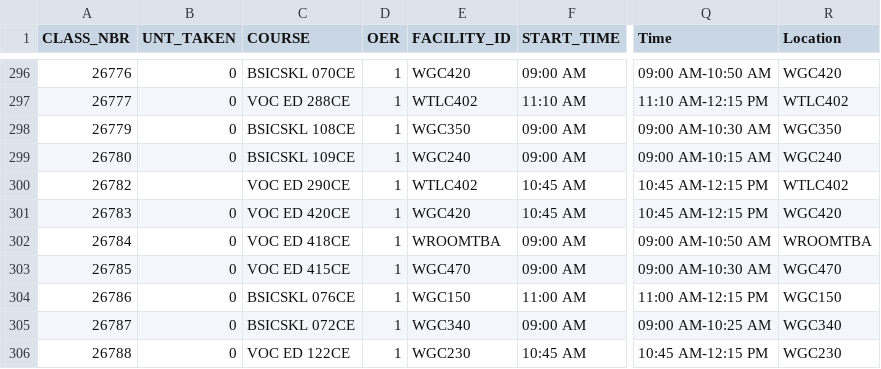
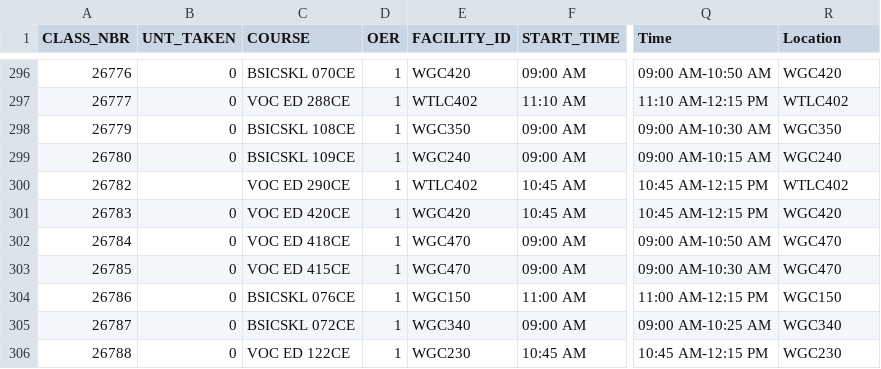
Before and after one commit to West-Los-Angeles-College/ztc, a CSV file: ztc_live.csv, drawn as a sheet; only a part is shown, gaps mark what is left out; the diff covers the shown part only; the diff names each change by its address in the sheet, - before the commit and + after, or states it on an @@ line.

```diff
--- a/ztc_live.csv
+++ b/ztc_live.csv
-E302 (FACILITY_ID): WROOMTBA
+E302 (FACILITY_ID): WGC470
-R302 (Location): WROOMTBA
+R302 (Location): WGC470
```
Also changed, not shown: 2 added rows, 2 removed rows and 8 edited cells elsewhere in this file.
